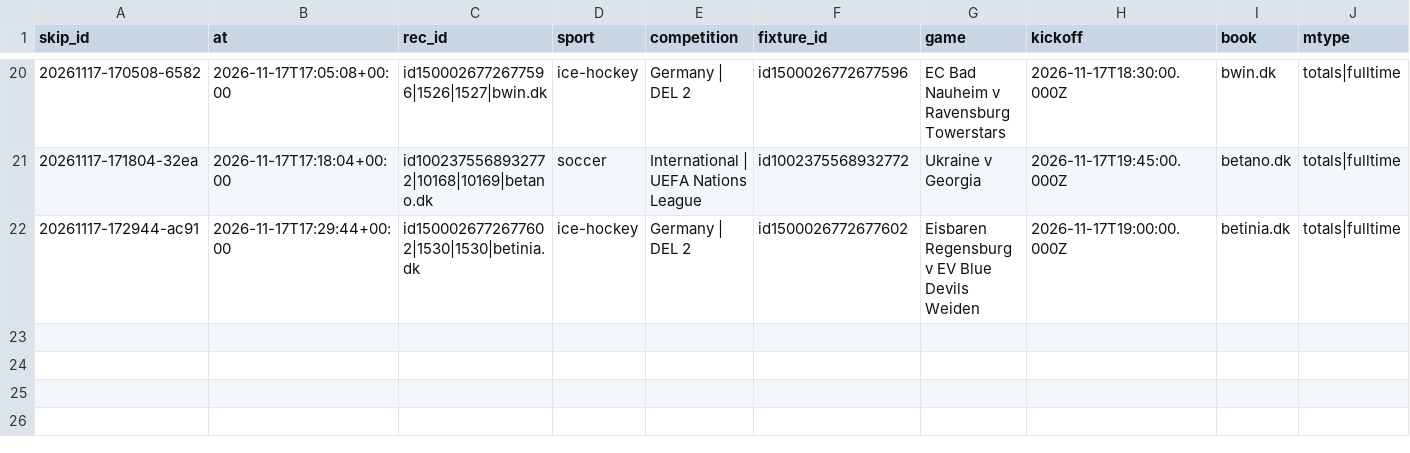
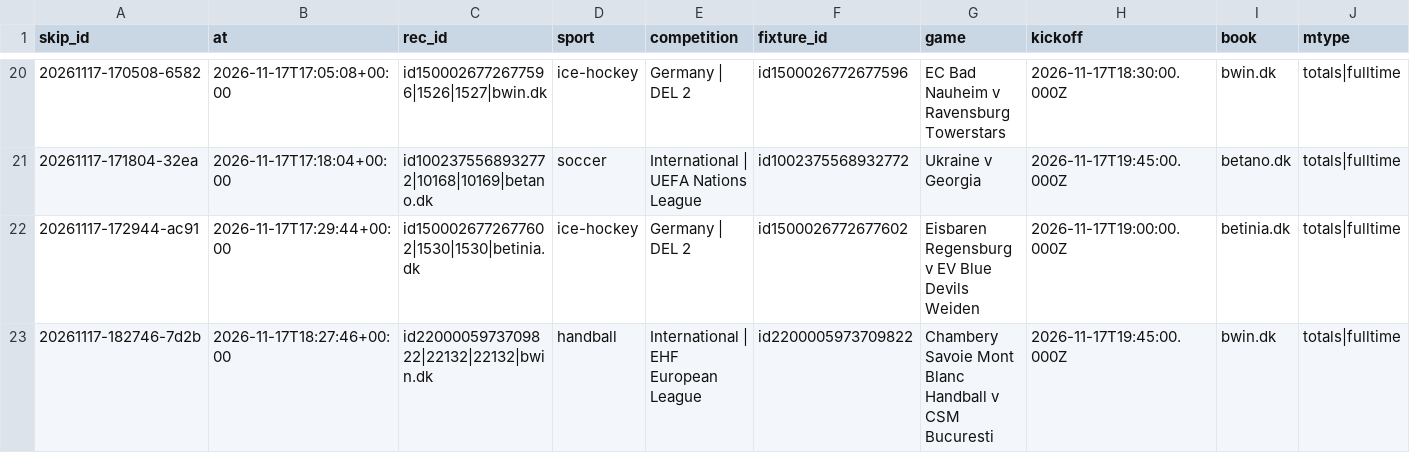
Before and after one commit to lukkeodds/livetest-log, a CSV file: data/skips.csv, drawn as a sheet; only a part is shown, gaps mark what is left out; rows hold the shown columns only; the diff names each change by its address in the sheet, - before the commit and + after, or states it on an @@ line.

Commit message:
snapshot 20261117T183117Z: bets.csv, skips.csv

```diff
--- a/data/skips.csv
+++ b/data/skips.csv
+row 23: 20261117-182746-7d2b | 2026-11-17T18:27:46+00:00 | id2200005973709822|22132|22132|bwin.dk | handball | International | EHF European League | id2200005973709822 | Chambery Savoie Mont Blanc Handball v CSM Bucuresti | 2026-11-17T19:45:00.000Z | bwin.dk | totals|fulltime
```
Also changed, not shown: data/bets.csv, 2 other files.
